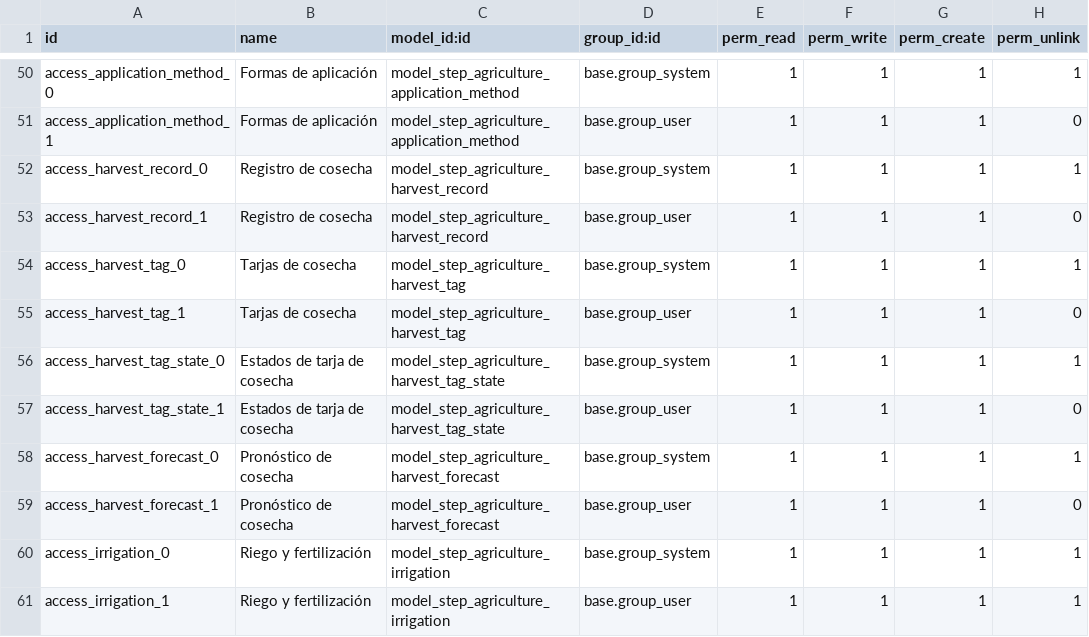
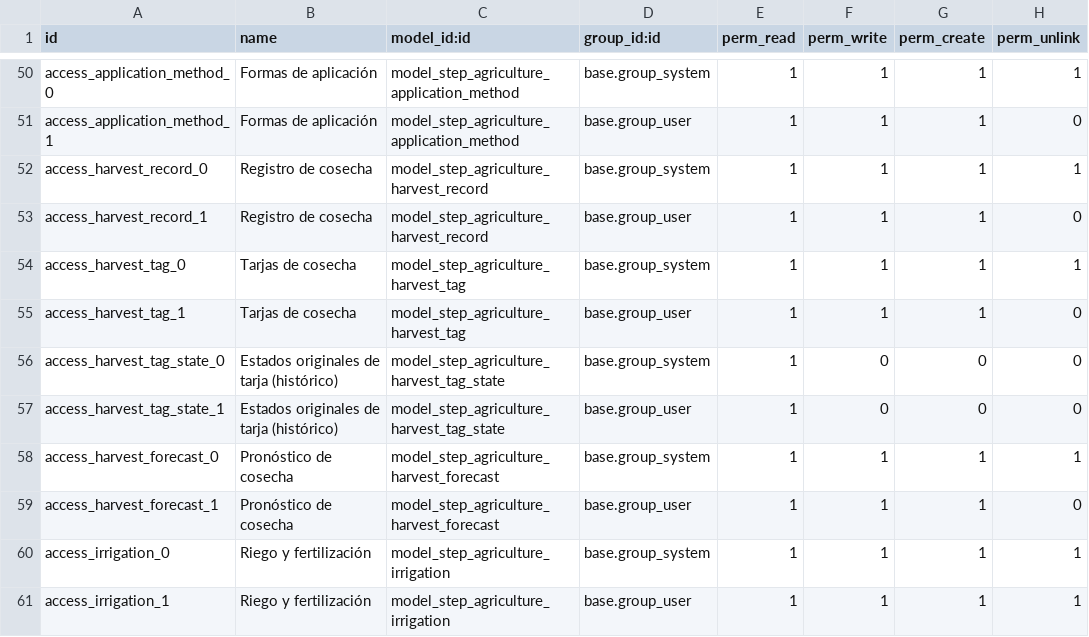
Before and after one commit to fjcaroe/tracker-steps, a CSV file: step_agriculture_records/security/ir.model.access.csv, drawn as a sheet; only a part is shown, gaps mark what is left out.

```diff
--- a/step_agriculture_records/security/ir.model.access.csv
+++ b/step_agriculture_records/security/ir.model.access.csv
@@ -55,4 +55,4 @@ access_harvest_tag_0,Tarjas de cosecha,model_step_agriculture_harvest_tag,base.g
 access_harvest_tag_1,Tarjas de cosecha,model_step_agriculture_harvest_tag,base.group_user,1,1,1,0
-access_harvest_tag_state_0,Estados de tarja de cosecha,model_step_agriculture_harvest_tag_state,base.group_system,1,1,1,1
-access_harvest_tag_state_1,Estados de tarja de cosecha,model_step_agriculture_harvest_tag_state,base.group_user,1,1,1,0
+access_harvest_tag_state_0,Estados originales de tarja (histórico),model_step_agriculture_harvest_tag_state,base.group_system,1,0,0,0
+access_harvest_tag_state_1,Estados originales de tarja (histórico),model_step_agriculture_harvest_tag_state,base.group_user,1,0,0,0
 access_harvest_forecast_0,Pronóstico de cosecha,model_step_agriculture_harvest_forecast,base.group_system,1,1,1,1
```
Also changed, not shown: 12 other files.
